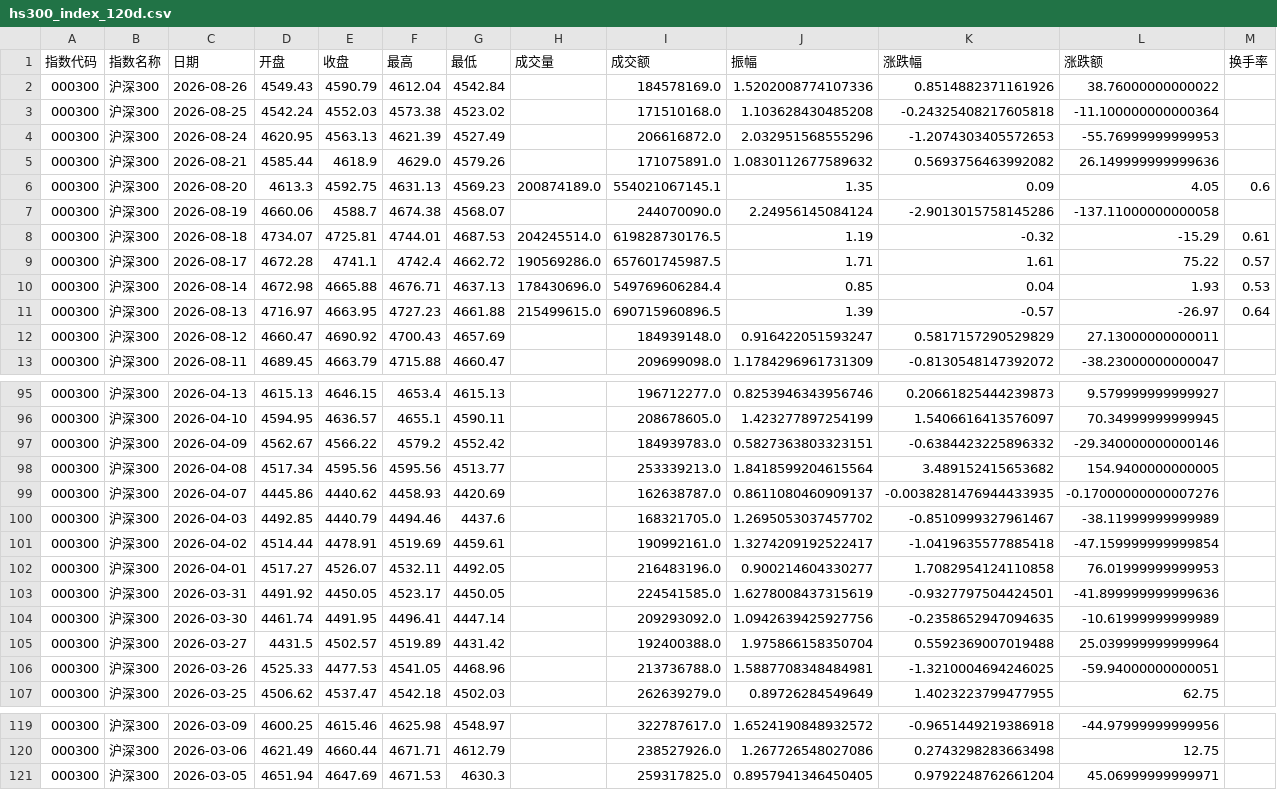
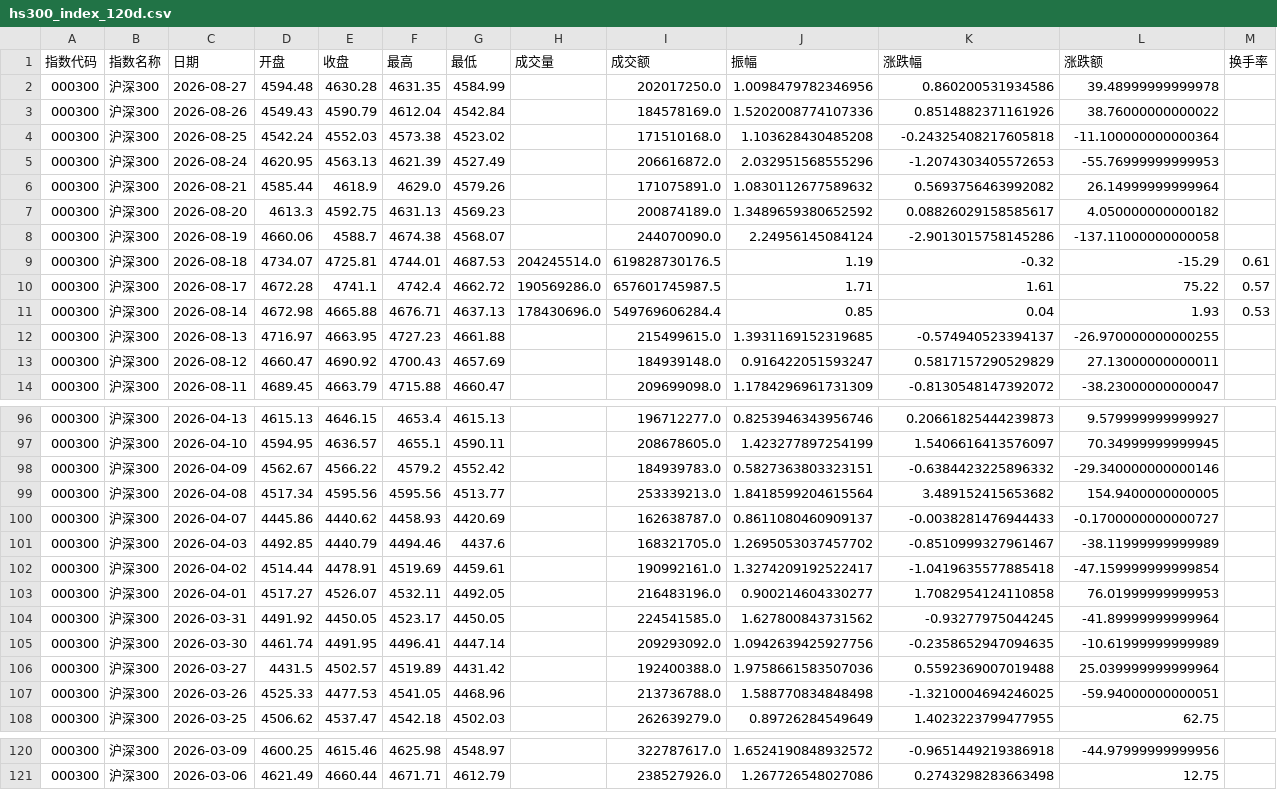
Before and after one commit to C00l70/etf-Hamburger, a CSV file: hs300_index_120d.csv, drawn as a sheet; only a part is shown, gaps mark what is left out; the diff covers the shown part only.

```diff
--- a/hs300_index_120d.csv
+++ b/hs300_index_120d.csv
@@ -1,2 +1,3 @@
 指数代码,指数名称,日期,开盘,收盘,最高,最低,成交量,成交额,振幅,涨跌幅,涨跌额,换手率
+000300,沪深300,2026-08-27,4594.48,4630.28,4631.35,4584.99,,202017250.0,1.0098479782346956,0.860200531934586,39.48999999999978,
 000300,沪深300,2026-08-26,4549.43,4590.79,4612.04,4542.84,,184578169.0,1.5202008774107336,0.8514882371161926,38.76000000000022,
@@ -4,4 +5,4 @@
 000300,沪深300,2026-08-24,4620.95,4563.13,4621.39,4527.49,,206616872.0,2.032951568555296,-1.2074303405572653,-55.76999999999953,
-000300,沪深300,2026-08-21,4585.44,4618.9,4629.0,4579.26,,171075891.0,1.0830112677589632,0.5693756463992082,26.149999999999636,
-000300,沪深300,2026-08-20,4613.3,4592.75,4631.13,4569.23,200874189.0,554021067145.1,1.35,0.09,4.05,0.6
+000300,沪深300,2026-08-21,4585.44,4618.9,4629.0,4579.26,,171075891.0,1.0830112677589632,0.5693756463992082,26.14999999999964,
+000300,沪深300,2026-08-20,4613.3,4592.75,4631.13,4569.23,,200874189.0,1.3489659380652592,0.08826029158585617,4.050000000000182,
 000300,沪深300,2026-08-19,4660.06,4588.7,4674.38,4568.07,,244070090.0,2.24956145084124,-2.9013015758145286,-137.11000000000058,
@@ -10,3 +11,3 @@
 000300,沪深300,2026-08-14,4672.98,4665.88,4676.71,4637.13,178430696.0,549769606284.4,0.85,0.04,1.93,0.53
-000300,沪深300,2026-08-13,4716.97,4663.95,4727.23,4661.88,215499615.0,690715960896.5,1.39,-0.57,-26.97,0.64
+000300,沪深300,2026-08-13,4716.97,4663.95,4727.23,4661.88,,215499615.0,1.3931169152319685,-0.574940523394137,-26.970000000000255,
 000300,沪深300,2026-08-12,4660.47,4690.92,4700.43,4657.69,,184939148.0,0.916422051593247,0.5817157290529829,27.13000000000011,
@@ -98,3 +99,3 @@
 000300,沪深300,2026-04-08,4517.34,4595.56,4595.56,4513.77,,253339213.0,1.8418599204615564,3.489152415653682,154.9400000000005,
-000300,沪深300,2026-04-07,4445.86,4440.62,4458.93,4420.69,,162638787.0,0.8611080460909137,-0.0038281476944433935,-0.17000000000007276,
+000300,沪深300,2026-04-07,4445.86,4440.62,4458.93,4420.69,,162638787.0,0.8611080460909137,-0.0038281476944433,-0.1700000000000727,
 000300,沪深300,2026-04-03,4492.85,4440.79,4494.46,4437.6,,168321705.0,1.2695053037457702,-0.8510999327961467,-38.11999999999989,
@@ -102,6 +103,6 @@
 000300,沪深300,2026-04-01,4517.27,4526.07,4532.11,4492.05,,216483196.0,0.900214604330277,1.7082954124110858,76.01999999999953,
-000300,沪深300,2026-03-31,4491.92,4450.05,4523.17,4450.05,,224541585.0,1.6278008437315619,-0.9327797504424501,-41.899999999999636,
+000300,沪深300,2026-03-31,4491.92,4450.05,4523.17,4450.05,,224541585.0,1.627800843731562,-0.93277975044245,-41.89999999999964,
 000300,沪深300,2026-03-30,4461.74,4491.95,4496.41,4447.14,,209293092.0,1.0942639425927756,-0.2358652947094635,-10.61999999999989,
-000300,沪深300,2026-03-27,4431.5,4502.57,4519.89,4431.42,,192400388.0,1.975866158350704,0.5592369007019488,25.039999999999964,
-000300,沪深300,2026-03-26,4525.33,4477.53,4541.05,4468.96,,213736788.0,1.5887708348484981,-1.3210004694246025,-59.94000000000051,
+000300,沪深300,2026-03-27,4431.5,4502.57,4519.89,4431.42,,192400388.0,1.9758661583507036,0.5592369007019488,25.039999999999964,
+000300,沪深300,2026-03-26,4525.33,4477.53,4541.05,4468.96,,213736788.0,1.588770834848498,-1.3210004694246025,-59.94000000000051,
 000300,沪深300,2026-03-25,4506.62,4537.47,4542.18,4502.03,,262639279.0,0.89726284549649,1.4023223799477955,62.75,
@@ -120,2 +121 @@
 000300,沪深300,2026-03-06,4621.49,4660.44,4671.71,4612.79,,238527926.0,1.267726548027086,0.2743298283663498,12.75,
-000300,沪深300,2026-03-05,4651.94,4647.69,4671.53,4630.3,,259317825.0,0.8957941346450405,0.9792248762661204,45.06999999999971,
```
Also changed, not shown: 30 edited cells elsewhere in this file, etf_300_scale_data.csv, 1 other file.
